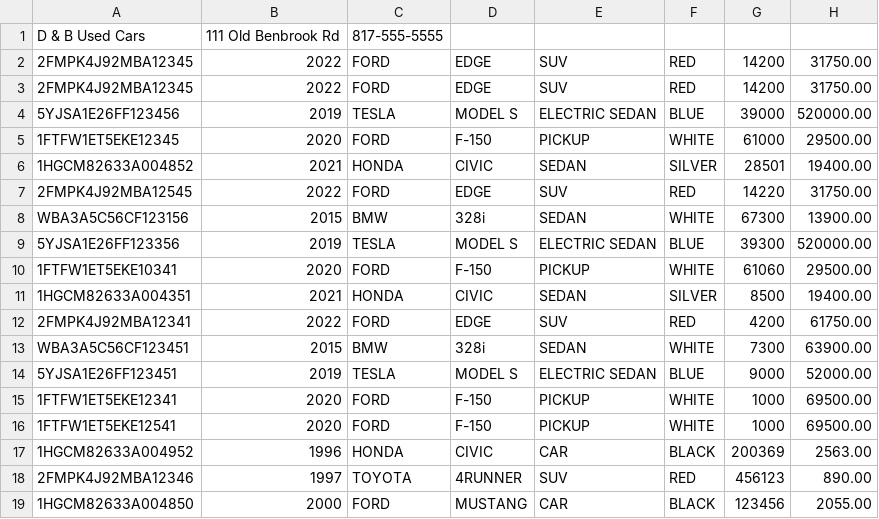
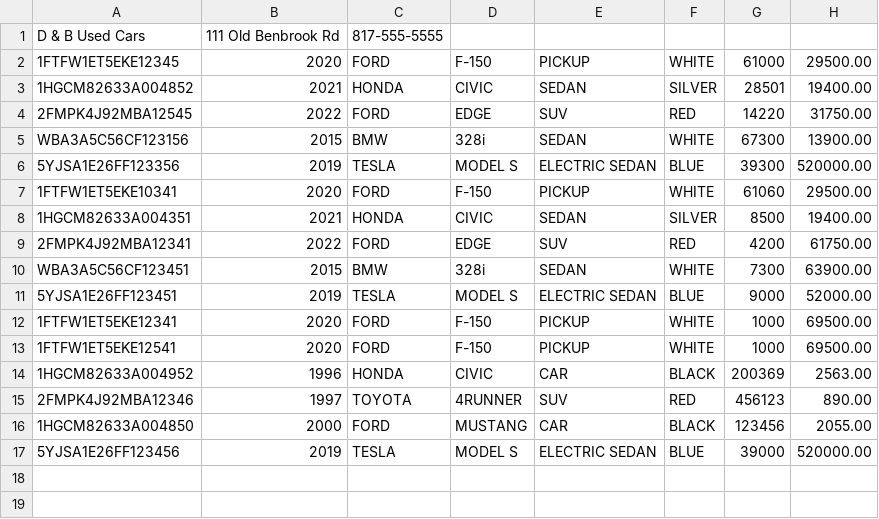
Before and after one commit to rosario-mc/workshops, a CSV file: javaWorkshops/carDealership/src/main/resources/VehicleInventoryList.csv, drawn as a sheet.

```diff
--- a/javaWorkshops/carDealership/src/main/resources/VehicleInventoryList.csv
+++ b/javaWorkshops/carDealership/src/main/resources/VehicleInventoryList.csv
@@ -1,5 +1,2 @@
 D & B Used Cars|111 Old Benbrook Rd|817-555-5555
-2FMPK4J92MBA12345|2022|FORD|EDGE|SUV|RED|14200|31750.00
-2FMPK4J92MBA12345|2022|FORD|EDGE|SUV|RED|14200|31750.00
-5YJSA1E26FF123456|2019|TESLA|MODEL S|ELECTRIC SEDAN|BLUE|39000|520000.00
 1FTFW1ET5EKE12345|2020|FORD|F-150|PICKUP|WHITE|61000|29500.00
@@ -19 +16,2 @@ WBA3A5C56CF123451|2015|BMW|328i|SEDAN|WHITE|7300|63900.00
 1HGCM82633A004850|2000|FORD|MUSTANG|CAR|BLACK|123456|2055.00
+5YJSA1E26FF123456|2019|TESLA|MODEL S|ELECTRIC SEDAN|BLUE|39000|520000.00
```
Also changed, not shown: javaWorkshops/carDealership/target/classes/VehicleInventoryList.csv, 16 other files.
